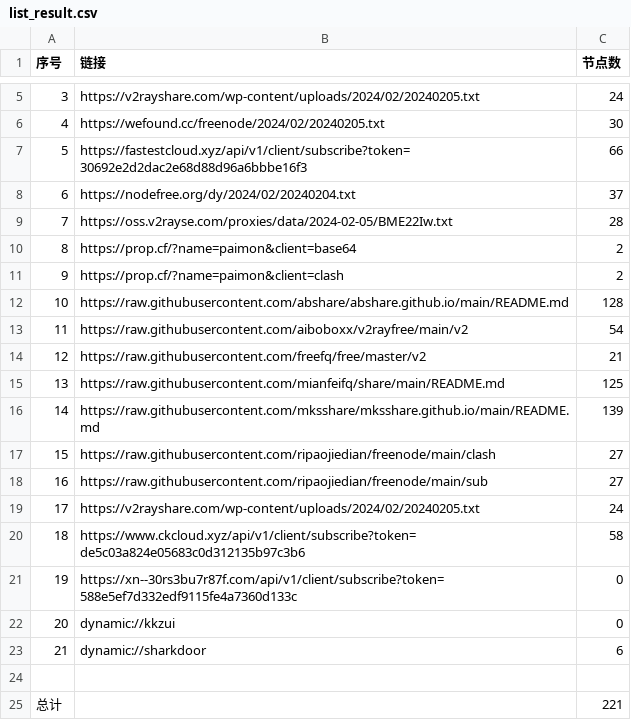
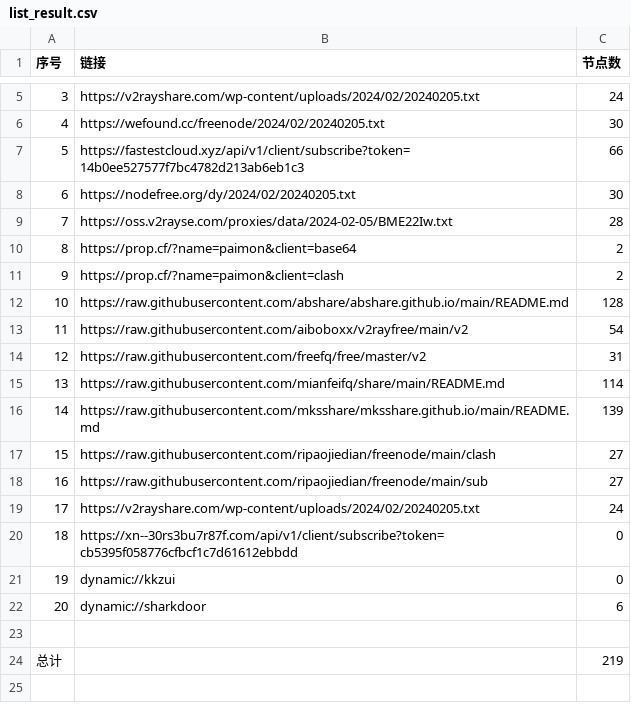
Before and after one commit to PrimarySchoolChief/NoMoreWalls, a CSV file: list_result.csv, drawn as a sheet; only a part is shown, gaps mark what is left out; removed rows and columns are numbered as before the commit, all else as after; the diff names each change by its address in the sheet, - before the commit and + after, or states it on an @@ line.

```diff
--- a/list_result.csv
+++ b/list_result.csv
-B7 (链接): https://fastestcloud.xyz/api/v1/client/subscribe?token=30692e2d2dac2e68d88d96a6bbbe16f3
+B7 (链接): https://fastestcloud.xyz/api/v1/client/subscribe?token=14b0ee527577f7bc4782d213ab6eb1c3
-row 8: 6 | https://nodefree.org/dy/2024/02/20240204.txt | 37
+row 8: 6 | https://nodefree.org/dy/2024/02/20240205.txt | 30
-C14 (节点数): 21
+C14 (节点数): 31
-C15 (节点数): 125
+C15 (节点数): 114
-row 20: 18 | https://www.ckcloud.xyz/api/v1/client/subscribe?token=de5c03a824e05683c0d312135b97c3b6 | 58
@@ column A (序号) renumbered between rows 20 and 22 @@
-B20 (链接): https://xn--30rs3bu7r87f.com/api/v1/client/subscribe?token=588e5ef7d332edf9115fe4a7360d133c
+B20 (链接): https://xn--30rs3bu7r87f.com/api/v1/client/subscribe?token=cb5395f058776cfbcf1c7d61612ebbdd
-C24 (节点数): 221
+C24 (节点数): 219
```
Also changed, not shown: 14 other files.
